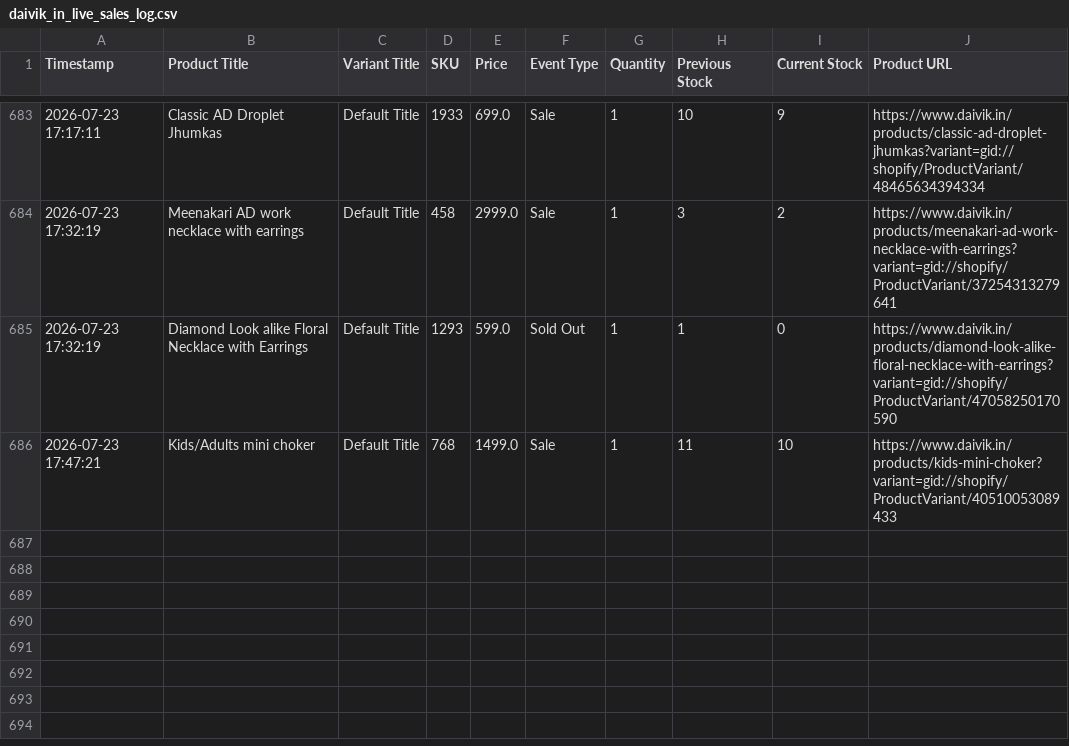
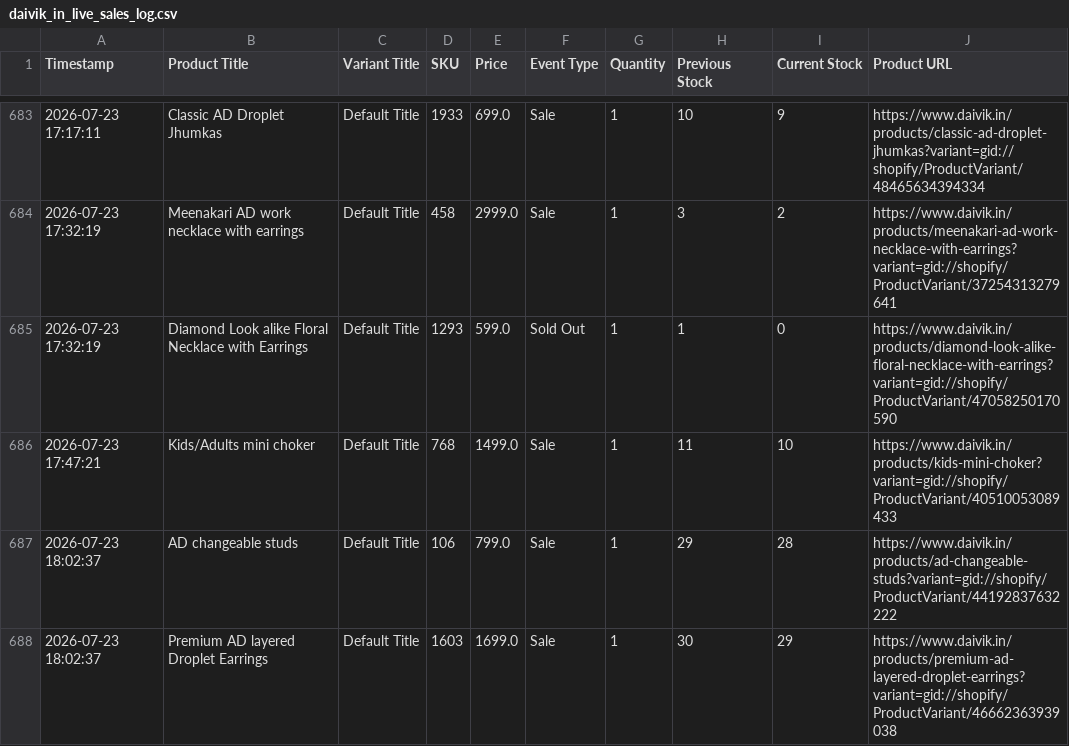
Before and after one commit to ictmentorshipdrive3-boop/Telegram-shopify-inventory-tracker-, a CSV file: daivik_in_live_sales_log.csv, drawn as a sheet; only a part is shown, gaps mark what is left out; the diff names each change by its address in the sheet, - before the commit and + after, or states it on an @@ line.

```diff
--- a/daivik_in_live_sales_log.csv
+++ b/daivik_in_live_sales_log.csv
+row 687: 2026-07-23 18:02:37 | AD changeable studs | Default Title | 106 | 799.0 | Sale | 1 | 29 | 28 | https://www.daivik.in/products/ad-changeable-studs?variant=gid://shopify/ProductVariant/44192837632222
+row 688: 2026-07-23 18:02:37 | Premium AD layered Droplet Earrings | Default Title | 1603 | 1699.0 | Sale | 1 | 30 | 29 | https://www.daivik.in/products/premium-ad-layered-droplet-earrings?variant=gid://shopify/ProductVariant/46662363939038
```
Also changed, not shown: 1 other file.
